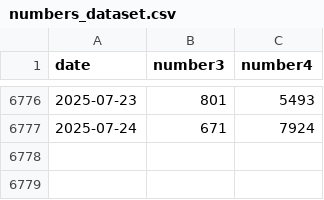
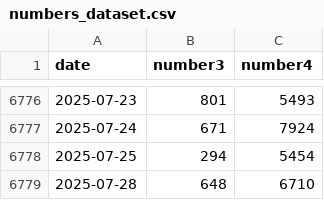
Before and after one commit to N-Necoze/my_dataset, a CSV file: numbers/numbers_dataset.csv, drawn as a sheet; only a part is shown, gaps mark what is left out; the diff names each change by its address in the sheet, - before the commit and + after, or states it on an @@ line.

Commit message:
Auto update on 2025-07-28_22-28-44

```diff
--- a/numbers/numbers_dataset.csv
+++ b/numbers/numbers_dataset.csv
+row 6778: 2025-07-25 | 294 | 5454
+row 6779: 2025-07-28 | 648 | 6710
```
